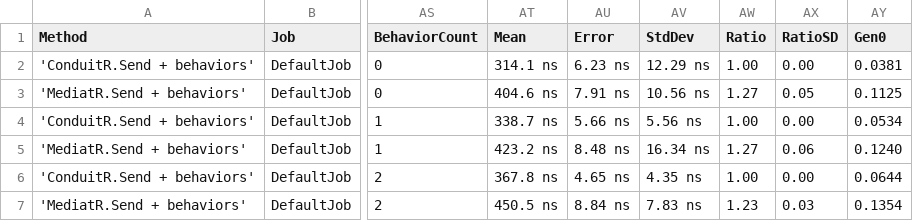
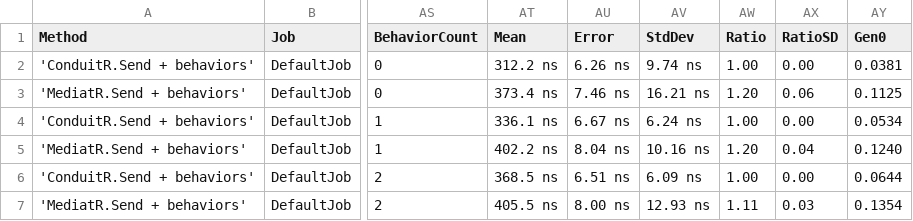
Before and after one commit to rezabazargan/ConduitR, a CSV file: BenchmarkDotNet.Artifacts/results/SendWithBehaviorsBenchmarks-report.csv, drawn as a sheet; only a part is shown, gaps mark what is left out; the diff names each change by its address in the sheet, - before the commit and + after, or states it on an @@ line.

```diff
--- a/BenchmarkDotNet.Artifacts/results/SendWithBehaviorsBenchmarks-report.csv
+++ b/BenchmarkDotNet.Artifacts/results/SendWithBehaviorsBenchmarks-report.csv
-AT2 (Mean): 314.1 ns
+AT2 (Mean): 312.2 ns
-AU2 (Error): 6.23 ns
+AU2 (Error): 6.26 ns
-AV2 (StdDev): 12.29 ns
+AV2 (StdDev): 9.74 ns
-AT3 (Mean): 404.6 ns
+AT3 (Mean): 373.4 ns
-AU3 (Error): 7.91 ns
+AU3 (Error): 7.46 ns
-AV3 (StdDev): 10.56 ns
+AV3 (StdDev): 16.21 ns
-AW3 (Ratio): 1.27
+AW3 (Ratio): 1.20
-AX3 (RatioSD): 0.05
+AX3 (RatioSD): 0.06
-AT4 (Mean): 338.7 ns
+AT4 (Mean): 336.1 ns
-AU4 (Error): 5.66 ns
+AU4 (Error): 6.67 ns
-AV4 (StdDev): 5.56 ns
+AV4 (StdDev): 6.24 ns
-AT5 (Mean): 423.2 ns
+AT5 (Mean): 402.2 ns
-AU5 (Error): 8.48 ns
+AU5 (Error): 8.04 ns
-AV5 (StdDev): 16.34 ns
+AV5 (StdDev): 10.16 ns
-AW5 (Ratio): 1.27
+AW5 (Ratio): 1.20
-AX5 (RatioSD): 0.06
+AX5 (RatioSD): 0.04
-AT6 (Mean): 367.8 ns
+AT6 (Mean): 368.5 ns
-AU6 (Error): 4.65 ns
+AU6 (Error): 6.51 ns
-AV6 (StdDev): 4.35 ns
+AV6 (StdDev): 6.09 ns
-AT7 (Mean): 450.5 ns
+AT7 (Mean): 405.5 ns
-AU7 (Error): 8.84 ns
+AU7 (Error): 8.00 ns
-AV7 (StdDev): 7.83 ns
+AV7 (StdDev): 12.93 ns
-AW7 (Ratio): 1.23
+AW7 (Ratio): 1.11
```
Also changed, not shown: BenchmarkDotNet.Artifacts/results/PublishBenchmarks-report.csv, BenchmarkDotNet.Artifacts/results/PublishHandlerCountsBenchmarks-report.csv, 50 other files.
